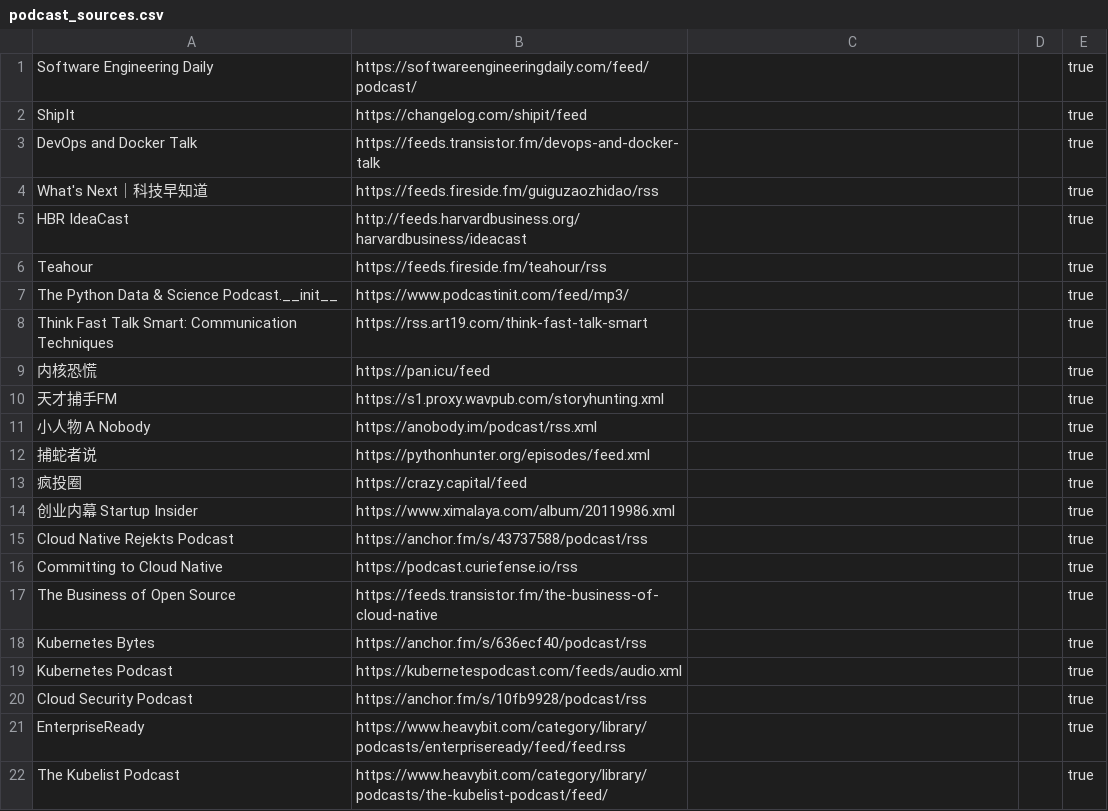
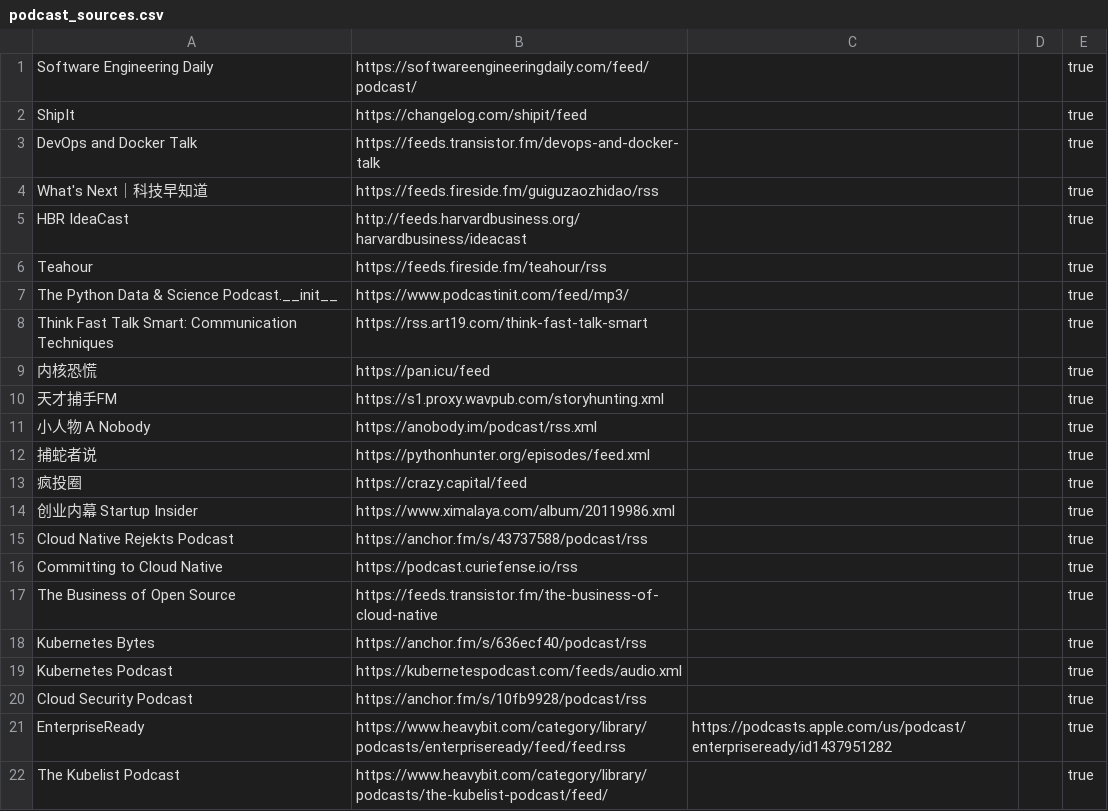
Before and after one commit to KenMercusLai/settings, a CSV file: podcast_sources.csv, drawn as a sheet.

Commit message:
Update podcast_sources.csv

```diff
--- a/podcast_sources.csv
+++ b/podcast_sources.csv
@@ -20,3 +20,3 @@ Kubernetes Podcast,https://kubernetespodcast.com/feeds/audio.xml,,,true
 Cloud Security Podcast,https://anchor.fm/s/10fb9928/podcast/rss,,,true
-EnterpriseReady,https://www.heavybit.com/category/library/podcasts/enterpriseready/feed/feed.rss,,,true
+EnterpriseReady,https://www.heavybit.com/category/library/podcasts/enterpriseready/feed/feed.rss,https://podcasts.apple.com/us/podcast/enterpriseready/id1437951282,,true
 The Kubelist Podcast,https://www.heavybit.com/category/library/podcasts/the-kubelist-podcast/feed/,,,true
```
